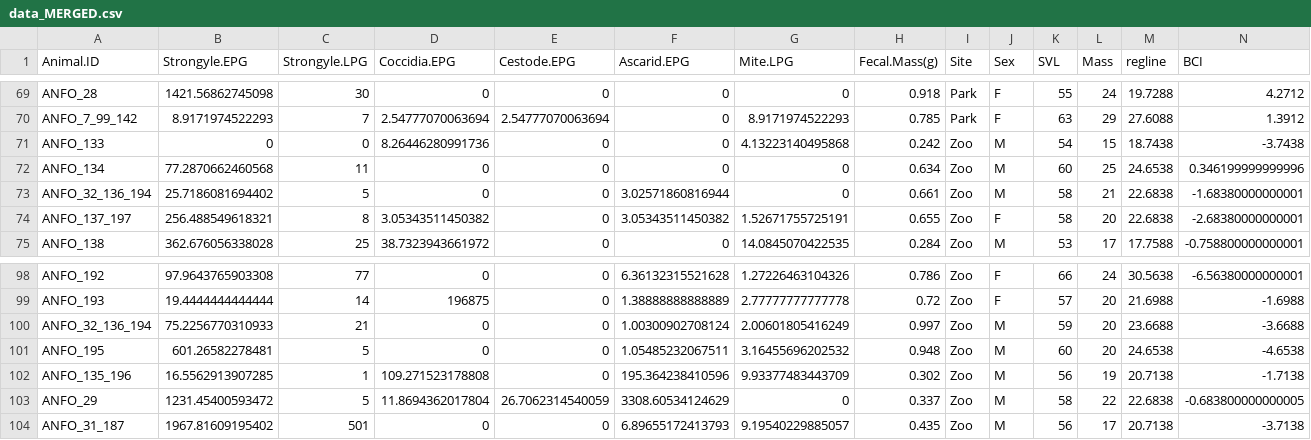
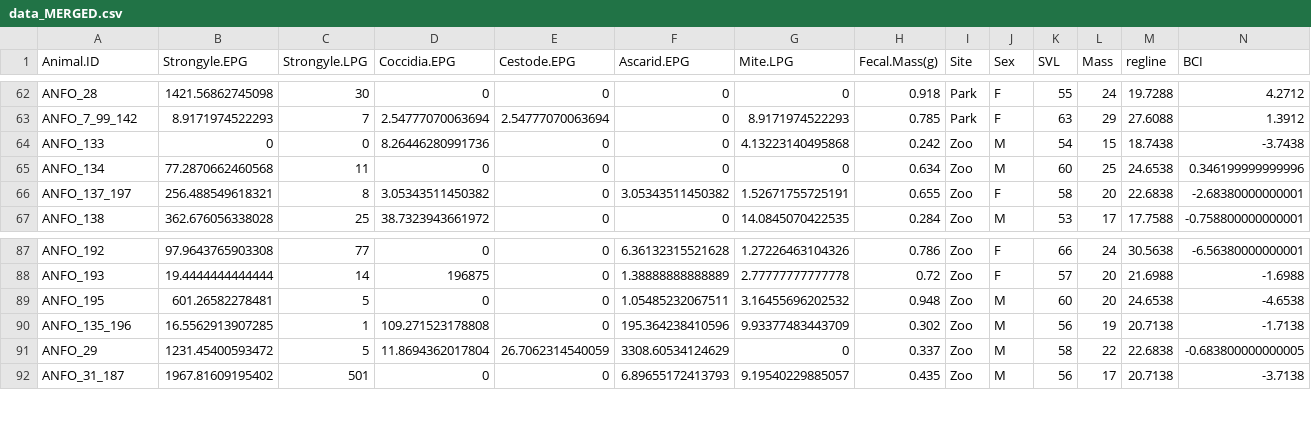
Before and after one commit to devansong/ANFO_parasite_23, a CSV file: data_MERGED.csv, drawn as a sheet; only a part is shown, gaps mark what is left out; the diff covers the shown part only.

```diff
--- a/data_MERGED.csv
+++ b/data_MERGED.csv
@@ -72,3 +65,2 @@
 "ANFO_134",77.2870662460568,11,0,0,0,0,0.634,"Zoo","M",60,25,24.6538,0.346199999999996
-"ANFO_32_136_194",25.7186081694402,5,0,0,3.02571860816944,0,0.661,"Zoo","M",58,21,22.6838,-1.68380000000001
 "ANFO_137_197",256.488549618321,8,3.05343511450382,0,3.05343511450382,1.52671755725191,0.655,"Zoo","F",58,20,22.6838,-2.68380000000001
@@ -99,3 +88,2 @@
 "ANFO_193",19.4444444444444,14,196875,0,1.38888888888889,2.77777777777778,0.72,"Zoo","F",57,20,21.6988,-1.6988
-"ANFO_32_136_194",75.2256770310933,21,0,0,1.00300902708124,2.00601805416249,0.997,"Zoo","M",59,20,23.6688,-3.6688
 "ANFO_195",601.26582278481,5,0,0,1.05485232067511,3.16455696202532,0.948,"Zoo","M",60,20,24.6538,-4.6538
```
Also changed, not shown: 10 removed rows elsewhere in this file.
